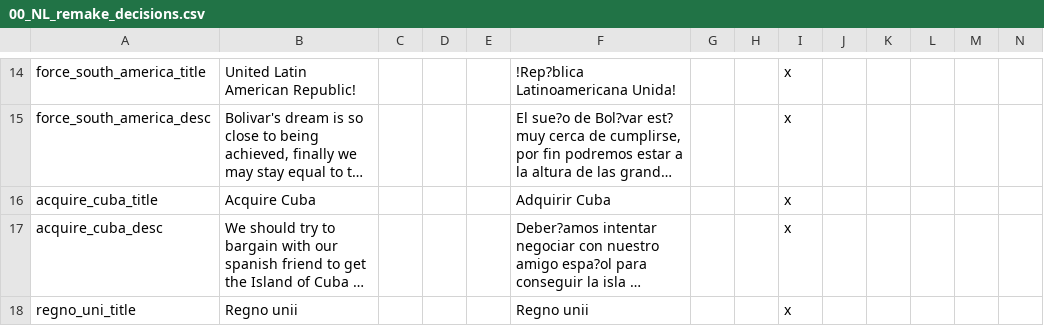
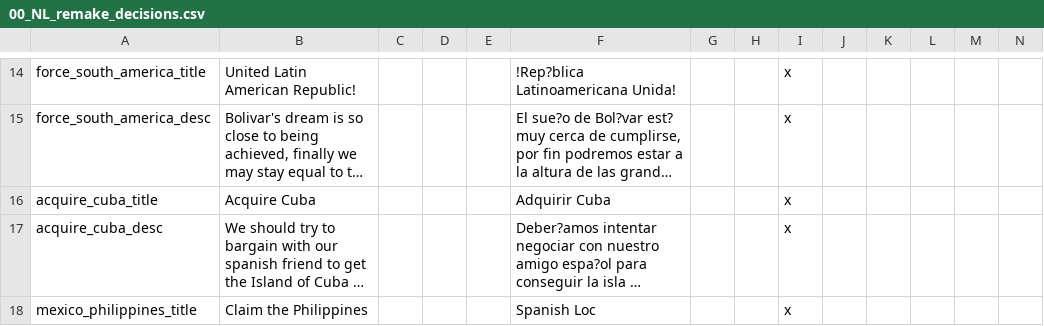
Before and after one commit to rustypower9-max/NLR-Campaignedit-Mapforge-Edits, a CSV file: NLR MapForge Campaign Edits/localisation/00_NL_remake_decisions.csv, drawn as a sheet; only a part is shown, gaps mark what is left out; the shorter side is filled out with more unchanged rows; long unchanged cells end in …; rows hold the shown columns only; the diff covers the shown part only; the diff names each change by its address in the sheet, - before the commit and + after, or states it on an @@ line.

```diff
--- a/NLR MapForge Campaign Edits/localisation/00_NL_remake_decisions.csv
+++ b/NLR MapForge Campaign Edits/localisation/00_NL_remake_decisions.csv
+row 18: mexico_philippines_title | Claim the Philippines |  |  |  | Spanish Loc |  |  | x
```
Also changed, not shown: 1 added row and 2 edited cells elsewhere in this file, NLR MapForge Campaign Edits/localisation/00_NL_Misc.csv, NLR MapForge Campaign Edits/localisation/00_UncivReforms.csv, 8 other files.
